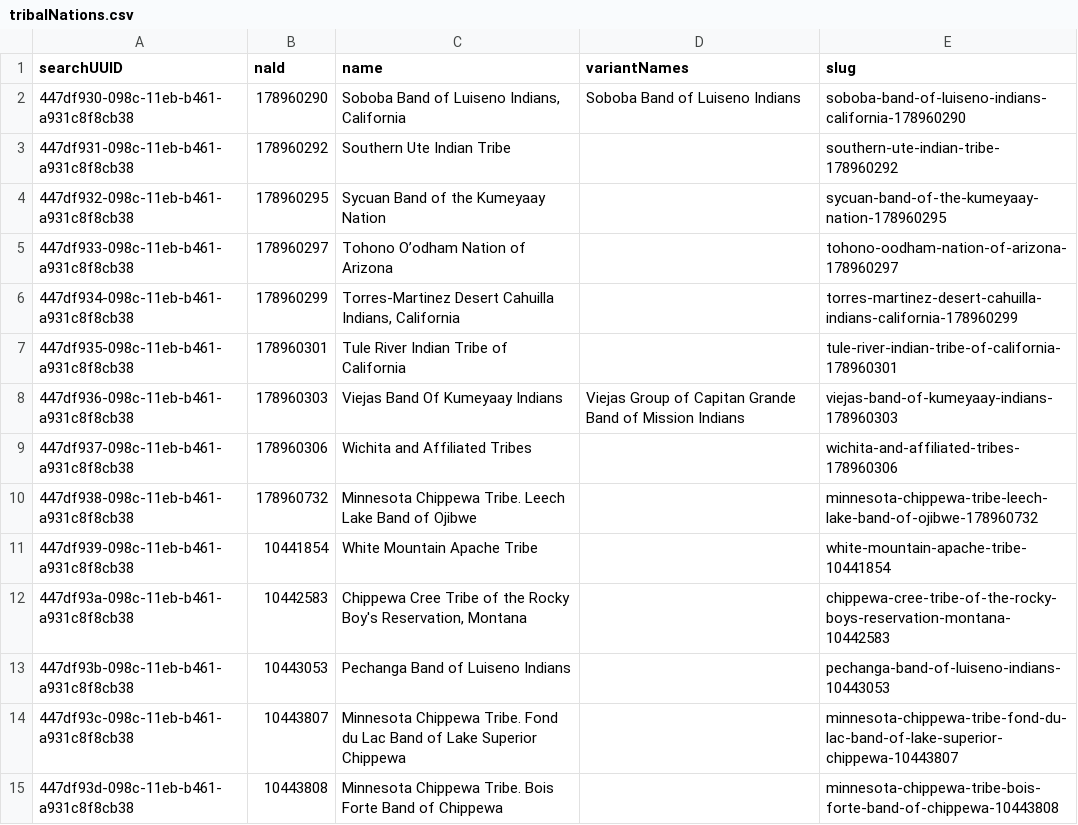
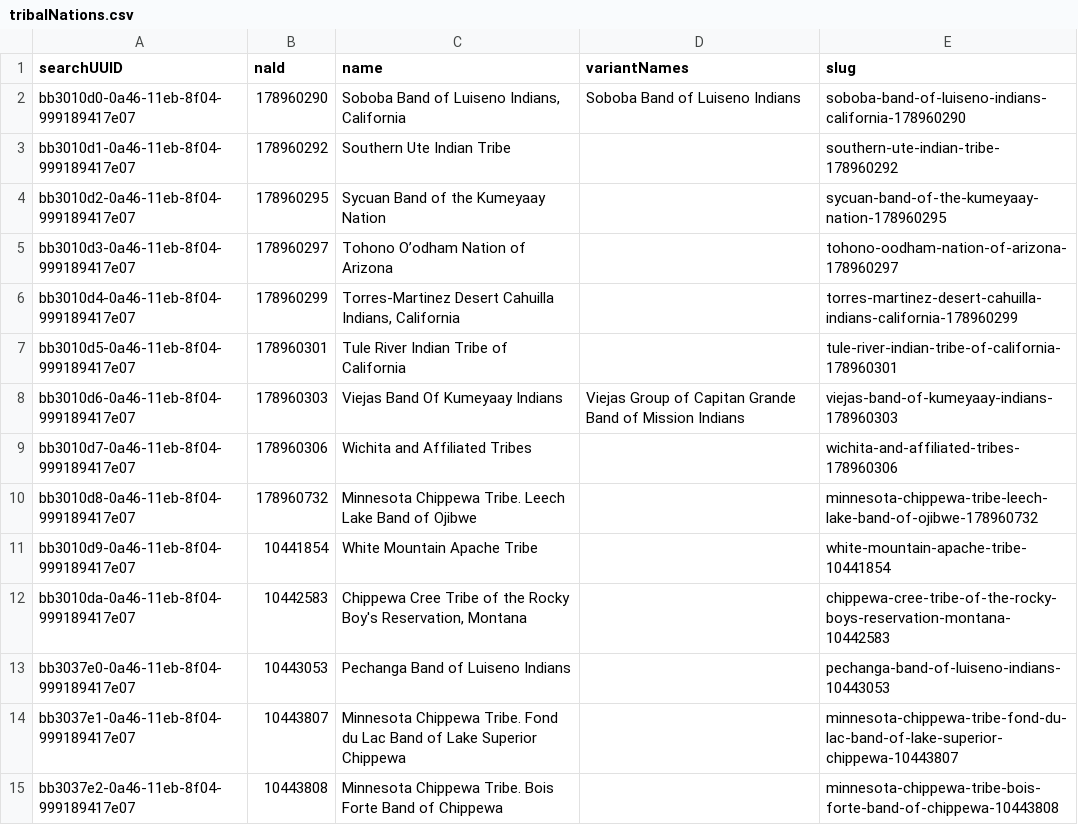
Before and after one commit to usnationalarchives/nara-bia-photos, a CSV file: src/data/tribalNations.csv, drawn as a sheet; only a part is shown; the diff covers the shown part only.

Commit message:
bug: update states data map

```diff
--- a/src/data/tribalNations.csv
+++ b/src/data/tribalNations.csv
@@ -1,15 +1,15 @@
 searchUUID,naId,name,variantNames,slug
-447df930-098c-11eb-b461-a931c8f8cb38,178960290,"Soboba Band of Luiseno Indians, California",Soboba Band of Luiseno Indians,soboba-band-of-luiseno-indians-california-178960290
-447df931-098c-11eb-b461-a931c8f8cb38,178960292,Southern Ute Indian Tribe,,southern-ute-indian-tribe-178960292
-447df932-098c-11eb-b461-a931c8f8cb38,178960295,Sycuan Band of the Kumeyaay Nation,,sycuan-band-of-the-kumeyaay-nation-178960295
-447df933-098c-11eb-b461-a931c8f8cb38,178960297,Tohono O’odham Nation of Arizona,,tohono-oodham-nation-of-arizona-178960297
-447df934-098c-11eb-b461-a931c8f8cb38,178960299,"Torres-Martinez Desert Cahuilla Indians, California",,torres-martinez-desert-cahuilla-indians-california-178960299
-447df935-098c-11eb-b461-a931c8f8cb38,178960301,Tule River Indian Tribe of California,,tule-river-indian-tribe-of-california-178960301
-447df936-098c-11eb-b461-a931c8f8cb38,178960303,Viejas Band Of Kumeyaay Indians,Viejas Group of Capitan Grande Band of Mission Indians,viejas-band-of-kumeyaay-indians-178960303
-447df937-098c-11eb-b461-a931c8f8cb38,178960306,Wichita and Affiliated Tribes,,wichita-and-affiliated-tribes-178960306
-447df938-098c-11eb-b461-a931c8f8cb38,178960732,Minnesota Chippewa Tribe. Leech Lake Band of Ojibwe,,minnesota-chippewa-tribe-leech-lake-band-of-ojibwe-178960732
-447df939-098c-11eb-b461-a931c8f8cb38,10441854,White Mountain Apache Tribe,,white-mountain-apache-tribe-10441854
-447df93a-098c-11eb-b461-a931c8f8cb38,10442583,"Chippewa Cree Tribe of the Rocky Boy's Reservation, Montana",,chippewa-cree-tribe-of-the-rocky-boys-reservation-montana-10442583
-447df93b-098c-11eb-b461-a931c8f8cb38,10443053,Pechanga Band of Luiseno Indians,,pechanga-band-of-luiseno-indians-10443053
-447df93c-098c-11eb-b461-a931c8f8cb38,10443807,Minnesota Chippewa Tribe. Fond du Lac Band of Lake Superior Chippewa,,minnesota-chippewa-tribe-fond-du-lac-band-of-lake-superior-chippewa-10443807
-447df93d-098c-11eb-b461-a931c8f8cb38,10443808,Minnesota Chippewa Tribe. Bois Forte Band of Chippewa,,minnesota-chippewa-tribe-bois-forte-band-of-chippewa-10443808
+bb3010d0-0a46-11eb-8f04-999189417e07,178960290,"Soboba Band of Luiseno Indians, California",Soboba Band of Luiseno Indians,soboba-band-of-luiseno-indians-california-178960290
+bb3010d1-0a46-11eb-8f04-999189417e07,178960292,Southern Ute Indian Tribe,,southern-ute-indian-tribe-178960292
+bb3010d2-0a46-11eb-8f04-999189417e07,178960295,Sycuan Band of the Kumeyaay Nation,,sycuan-band-of-the-kumeyaay-nation-178960295
+bb3010d3-0a46-11eb-8f04-999189417e07,178960297,Tohono O’odham Nation of Arizona,,tohono-oodham-nation-of-arizona-178960297
+bb3010d4-0a46-11eb-8f04-999189417e07,178960299,"Torres-Martinez Desert Cahuilla Indians, California",,torres-martinez-desert-cahuilla-indians-california-178960299
+bb3010d5-0a46-11eb-8f04-999189417e07,178960301,Tule River Indian Tribe of California,,tule-river-indian-tribe-of-california-178960301
+bb3010d6-0a46-11eb-8f04-999189417e07,178960303,Viejas Band Of Kumeyaay Indians,Viejas Group of Capitan Grande Band of Mission Indians,viejas-band-of-kumeyaay-indians-178960303
+bb3010d7-0a46-11eb-8f04-999189417e07,178960306,Wichita and Affiliated Tribes,,wichita-and-affiliated-tribes-178960306
+bb3010d8-0a46-11eb-8f04-999189417e07,178960732,Minnesota Chippewa Tribe. Leech Lake Band of Ojibwe,,minnesota-chippewa-tribe-leech-lake-band-of-ojibwe-178960732
+bb3010d9-0a46-11eb-8f04-999189417e07,10441854,White Mountain Apache Tribe,,white-mountain-apache-tribe-10441854
+bb3010da-0a46-11eb-8f04-999189417e07,10442583,"Chippewa Cree Tribe of the Rocky Boy's Reservation, Montana",,chippewa-cree-tribe-of-the-rocky-boys-reservation-montana-10442583
+bb3037e0-0a46-11eb-8f04-999189417e07,10443053,Pechanga Band of Luiseno Indians,,pechanga-band-of-luiseno-indians-10443053
+bb3037e1-0a46-11eb-8f04-999189417e07,10443807,Minnesota Chippewa Tribe. Fond du Lac Band of Lake Superior Chippewa,,minnesota-chippewa-tribe-fond-du-lac-band-of-lake-superior-chippewa-10443807
+bb3037e2-0a46-11eb-8f04-999189417e07,10443808,Minnesota Chippewa Tribe. Bois Forte Band of Chippewa,,minnesota-chippewa-tribe-bois-forte-band-of-chippewa-10443808
```
Also changed, not shown: 95 edited cells elsewhere in this file, 1 other file.
